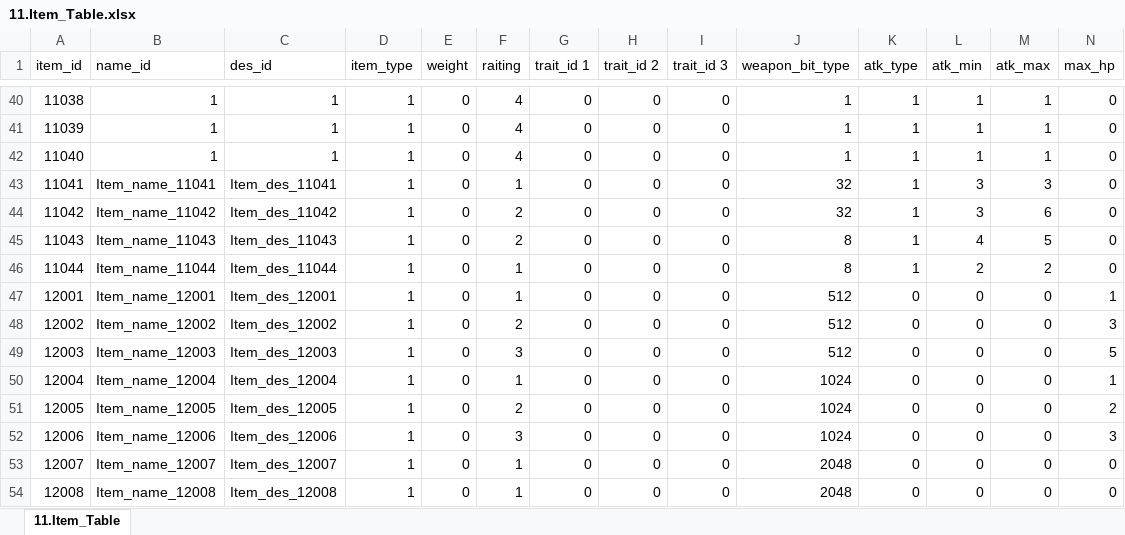
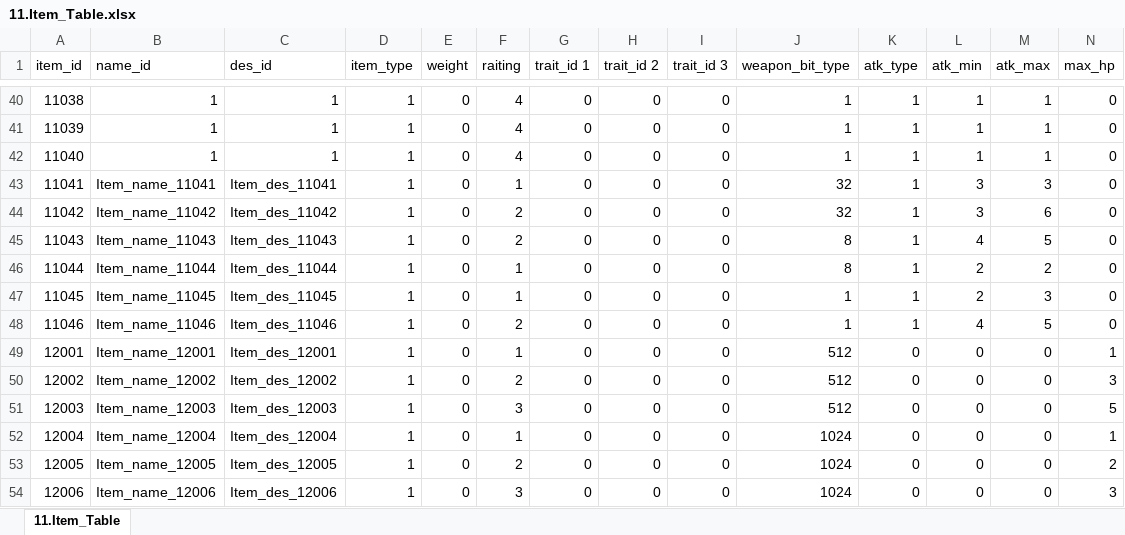
Before and after one commit to kauthor/FluffyDiscatDevelop, an Excel workbook: Plan/Table/Live_Data/11.Item_Table.xlsx, sheet 11.Item_Table, drawn as a sheet; only a part is shown, gaps mark what is left out; the shorter side is filled out with more unchanged rows; values as stored, in another font and other column widths than the file's, no borders; rows hold the shown columns only; the diff names each change by its address in the sheet, - before the commit and + after, or states it on an @@ line.

```diff
--- a/Plan/Table/Live_Data/11.Item_Table.xlsx (sheet 11.Item_Table)
+++ b/Plan/Table/Live_Data/11.Item_Table.xlsx (sheet 11.Item_Table)
+row 47: 11045 | Item_name_11045 | Item_des_11045 | 1 | 0 | 1 | 0 | 0 | 0 | 1 | 1 | 2 | 3 | 0
+row 48: 11046 | Item_name_11046 | Item_des_11046 | 1 | 0 | 2 | 0 | 0 | 0 | 1 | 1 | 4 | 5 | 0
```
Also changed, not shown: Plan/Table/B.캐릭터 관련 테이블1.0.xlsm, Plan/Table/C.스테이지관련테이블_1.0.xlsm, 3 other files.
